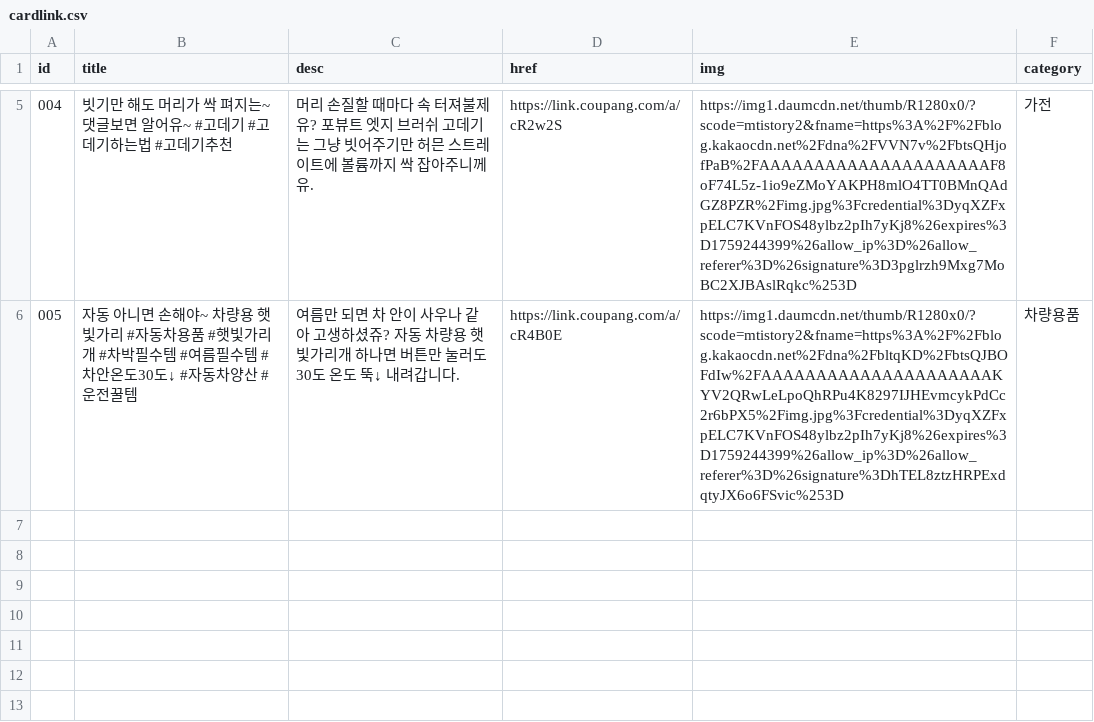
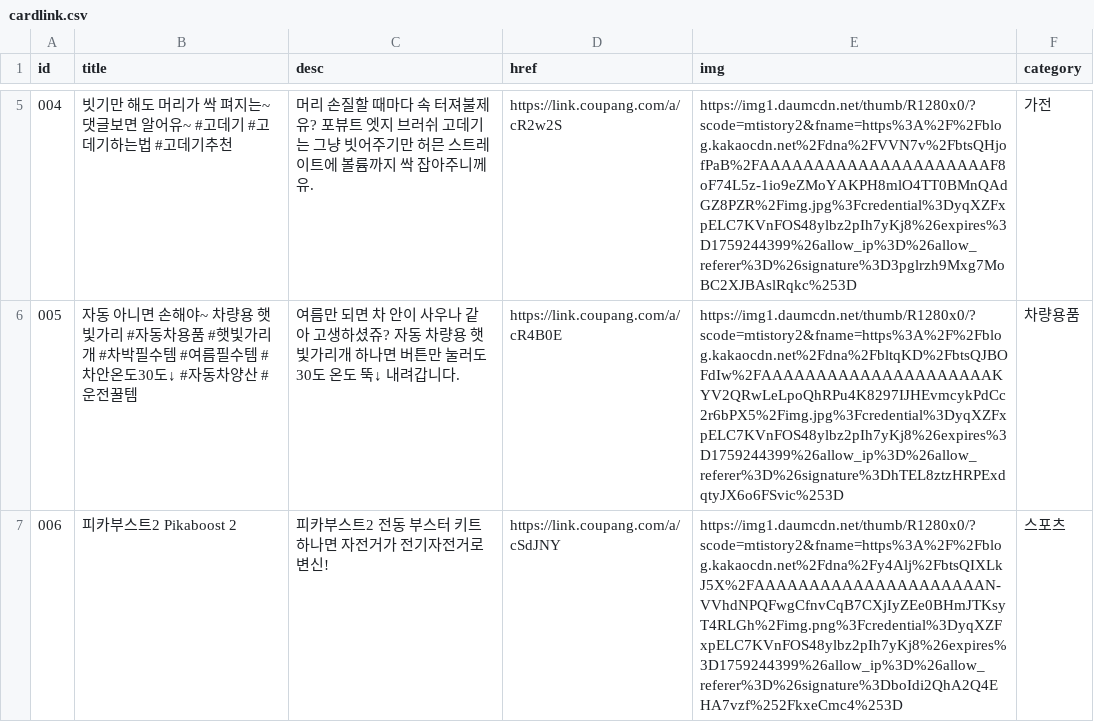
Before and after one commit to Jun74/items, a CSV file: cardlink.csv, drawn as a sheet; only a part is shown, gaps mark what is left out; the diff names each change by its address in the sheet, - before the commit and + after, or states it on an @@ line.

Commit message:
Update cardlink.csv

```diff
--- a/cardlink.csv
+++ b/cardlink.csv
+row 7: 006 | 피카부스트2 Pikaboost 2 | 피카부스트2 전동 부스터 키트 하나면 자전거가 전기자전거로 변신! | https://link.coupang.com/a/cSdJNY | https://img1.daumcdn.net/thumb/R1280x0/?scode=mtistory2&fname=https%3A%2F%2Fblog.kakaocdn.net%2Fdna%2Fy4Alj%2FbtsQIXLkJ5X%2FAAAAAAAAAAAAAAAAAAAAAN-VVhdNPQFwgCfnvCqB7CXjIyZEe0BHmJTKsyT4RLGh%2Fimg.png%3Fcredential%3DyqXZFxpELC7KVnFOS48ylbz2pIh7yKj8%26expires%3D1759244399%26allow_ip%3D%26allow_referer%3D%26signature%3DboIdi2QhA2Q4EHA7vzf%252FkxeCmc4%253D | 스포츠
```
